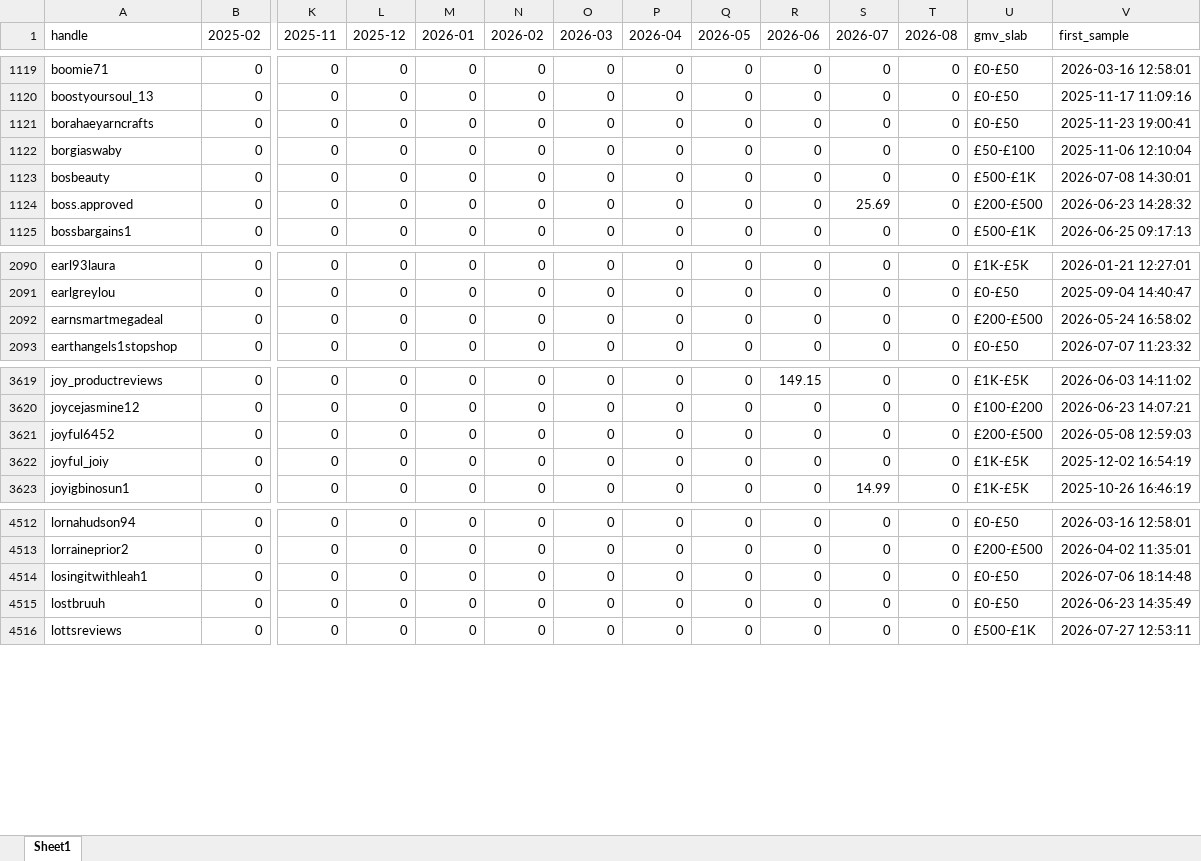
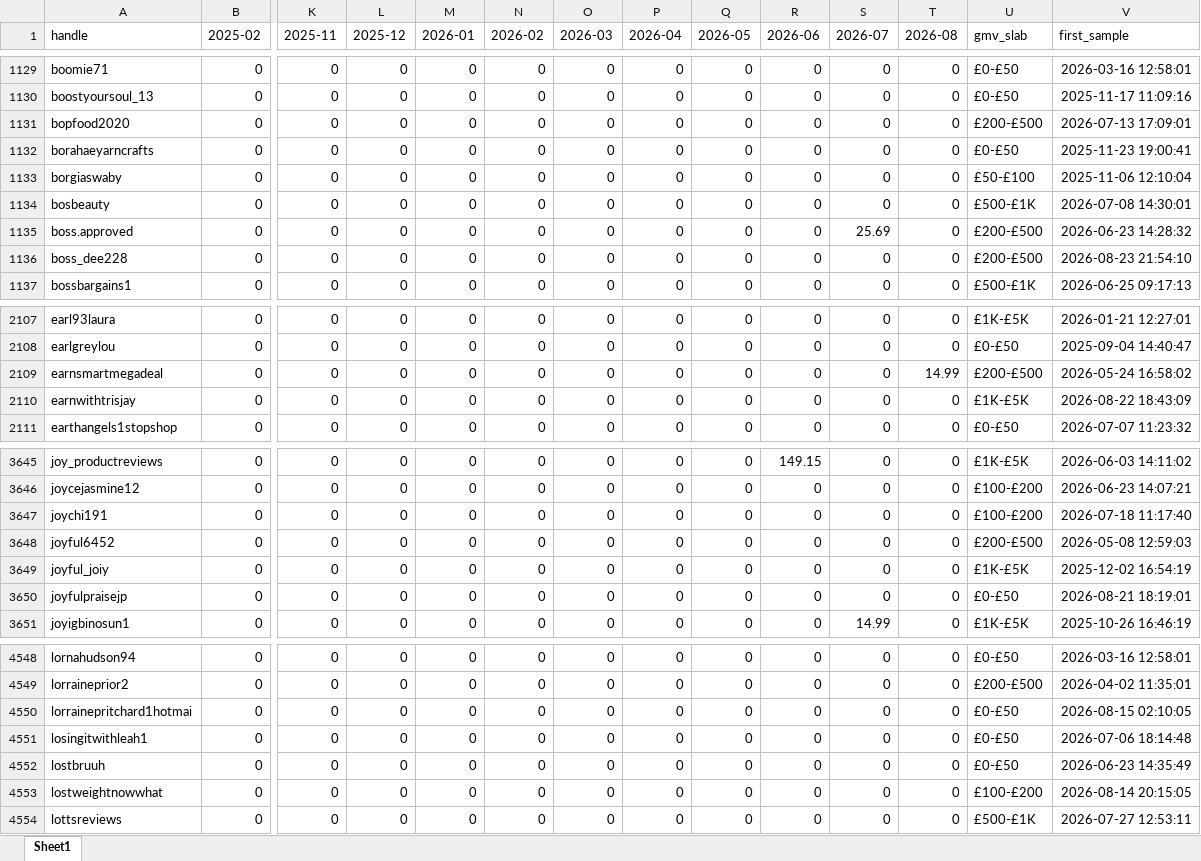
Before and after one commit to aviralgarg-commits/vahdam-sampling-dashboard, an Excel workbook: creator_monthly_video_gmv.xlsx, sheet Sheet1, drawn as a sheet; only a part is shown, gaps mark what is left out; values as stored, in another font and other column widths than the file's, no borders; addresses are those after the commit; rows hold the shown columns only; the diff covers the shown part only; the diff names each change by its address in the sheet, - before the commit and + after, or states it on an @@ line.

```diff
--- a/creator_monthly_video_gmv.xlsx (sheet Sheet1)
+++ b/creator_monthly_video_gmv.xlsx (sheet Sheet1)
+row 1131: bopfood2020 | 0 | 0 | 0 | 0 | 0 | 0 | 0 | 0 | 0 | 0 | 0 | £200-£500 | 2026-07-13 17:09:01
+row 1136: boss_dee228 | 0 | 0 | 0 | 0 | 0 | 0 | 0 | 0 | 0 | 0 | 0 | £200-£500 | 2026-08-23 21:54:10
-T2109 (2026-08): 0
+T2109 (2026-08): 14.99
+row 2110: earnwithtrisjay | 0 | 0 | 0 | 0 | 0 | 0 | 0 | 0 | 0 | 0 | 0 | £1K-£5K | 2026-08-22 18:43:09
+row 3647: joychi191 | 0 | 0 | 0 | 0 | 0 | 0 | 0 | 0 | 0 | 0 | 0 | £100-£200 | 2026-07-18 11:17:40
+row 3650: joyfulpraisejp | 0 | 0 | 0 | 0 | 0 | 0 | 0 | 0 | 0 | 0 | 0 | £0-£50 | 2026-08-21 18:19:01
+row 4550: lorrainepritchard1hotmai | 0 | 0 | 0 | 0 | 0 | 0 | 0 | 0 | 0 | 0 | 0 | £0-£50 | 2026-08-15 02:10:05
+row 4553: lostweightnowwhat | 0 | 0 | 0 | 0 | 0 | 0 | 0 | 0 | 0 | 0 | 0 | £100-£200 | 2026-08-14 20:15:05
```
Also changed, not shown: 59 added rows and 140 edited cells elsewhere in this sheet, chase_list.xlsx, daily_ethnicity_mix.xlsx, 12 other files.
